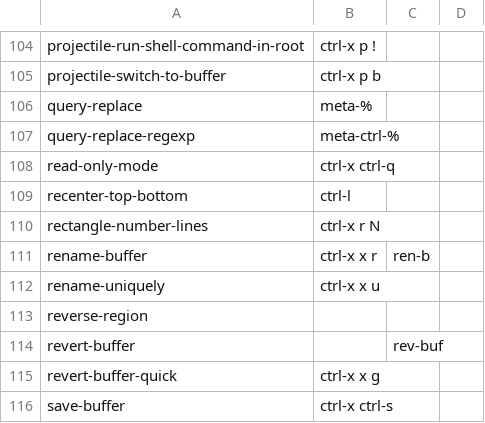
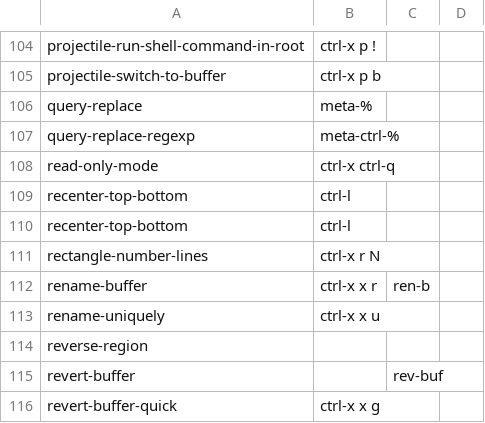
Before and after one commit to talonhub/community, a CSV file: apps/emacs/emacs_commands.csv, drawn as a sheet; only a part is shown, gaps mark what is left out; the shorter side is filled out with more unchanged rows.

Commit message:
use recenter-top-bottom

```diff
--- a/apps/emacs/emacs_commands.csv
+++ b/apps/emacs/emacs_commands.csv
@@ -109,2 +109,3 @@ read-only-mode,ctrl-x ctrl-q
 recenter-top-bottom, ctrl-l
+recenter-top-bottom, ctrl-l
 rectangle-number-lines, ctrl-x r N
```
Also changed, not shown: 1 other file.
